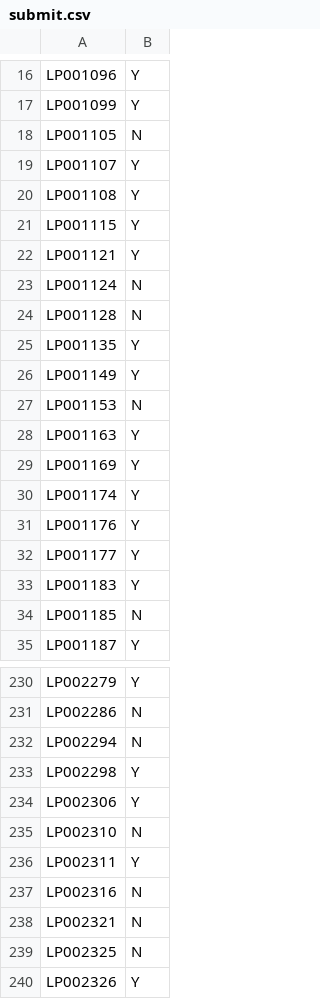
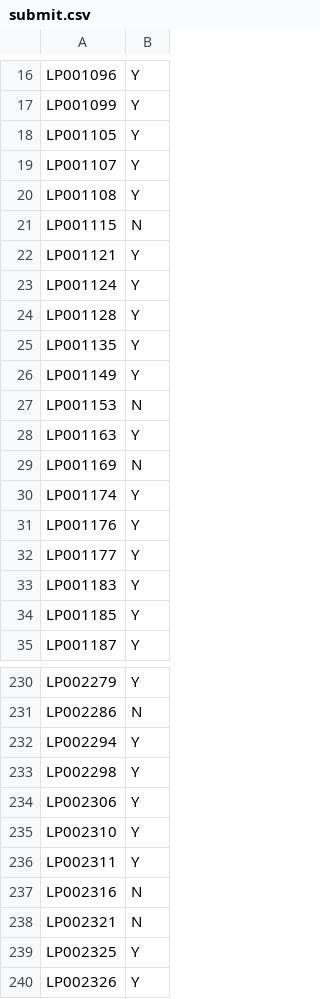
Before and after one commit to jebersabe/EDA-Projects, a CSV file: G7/submit.csv, drawn as a sheet; only a part is shown, gaps mark what is left out; the diff covers the shown part only.

```diff
--- a/G7/submit.csv
+++ b/G7/submit.csv
@@ -17,9 +17,9 @@ LP001096,Y
 LP001099,Y
-LP001105,N
+LP001105,Y
 LP001107,Y
 LP001108,Y
-LP001115,Y
+LP001115,N
 LP001121,Y
-LP001124,N
-LP001128,N
+LP001124,Y
+LP001128,Y
 LP001135,Y
@@ -28,3 +28,3 @@ LP001153,N
 LP001163,Y
-LP001169,Y
+LP001169,N
 LP001174,Y
@@ -33,3 +33,3 @@ LP001177,Y
 LP001183,Y
-LP001185,N
+LP001185,Y
 LP001187,Y
@@ -231,6 +231,6 @@ LP002279,Y
 LP002286,N
-LP002294,N
+LP002294,Y
 LP002298,Y
 LP002306,Y
-LP002310,N
+LP002310,Y
 LP002311,Y
@@ -238,3 +238,3 @@ LP002316,N
 LP002321,N
-LP002325,N
+LP002325,Y
 LP002326,Y
```
Also changed, not shown: 45 edited cells elsewhere in this file, 1 other file.
